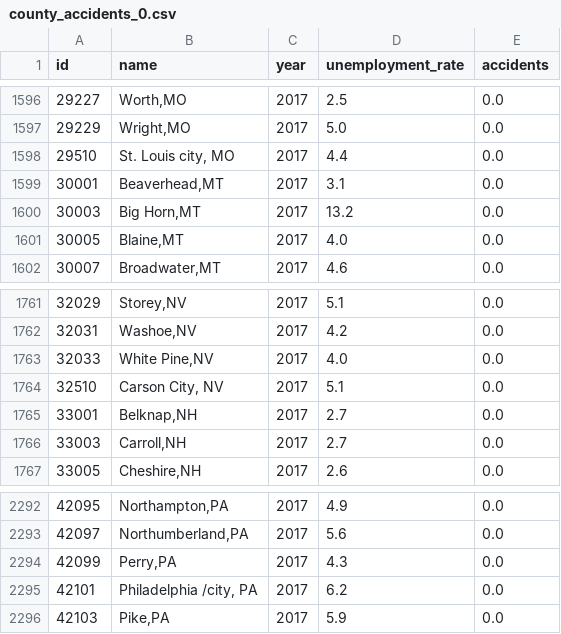
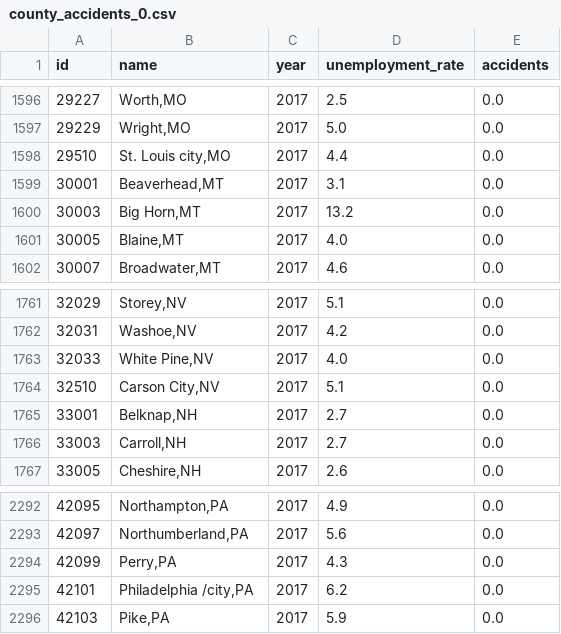
Before and after one commit to giathuan123/extramile, a CSV file: extramile-react/public/county_accidents_0.csv, drawn as a sheet; only a part is shown, gaps mark what is left out; the diff covers the shown part only.

Commit message:
cleaned up county name 2

```diff
--- a/extramile-react/public/county_accidents_0.csv
+++ b/extramile-react/public/county_accidents_0.csv
@@ -1597,3 +1597,3 @@ id,name,year,unemployment_rate,accidents
 29229,"Wright,MO",2017,5.0,0.0
-29510,"St. Louis city, MO",2017,4.4,0.0
+29510,"St. Louis city,MO",2017,4.4,0.0
 30001,"Beaverhead,MT",2017,3.1,0.0
@@ -1763,3 +1763,3 @@ id,name,year,unemployment_rate,accidents
 32033,"White Pine,NV",2017,4.0,0.0
-32510,"Carson City, NV",2017,5.1,0.0
+32510,"Carson City,NV",2017,5.1,0.0
 33001,"Belknap,NH",2017,2.7,0.0
@@ -2294,3 +2294,3 @@ id,name,year,unemployment_rate,accidents
 42099,"Perry,PA",2017,4.3,0.0
-42101,"Philadelphia /city, PA",2017,6.2,0.0
+42101,"Philadelphia /city,PA",2017,6.2,0.0
 42103,"Pike,PA",2017,5.9,0.0
```
Also changed, not shown: 43 edited cells elsewhere in this file.
